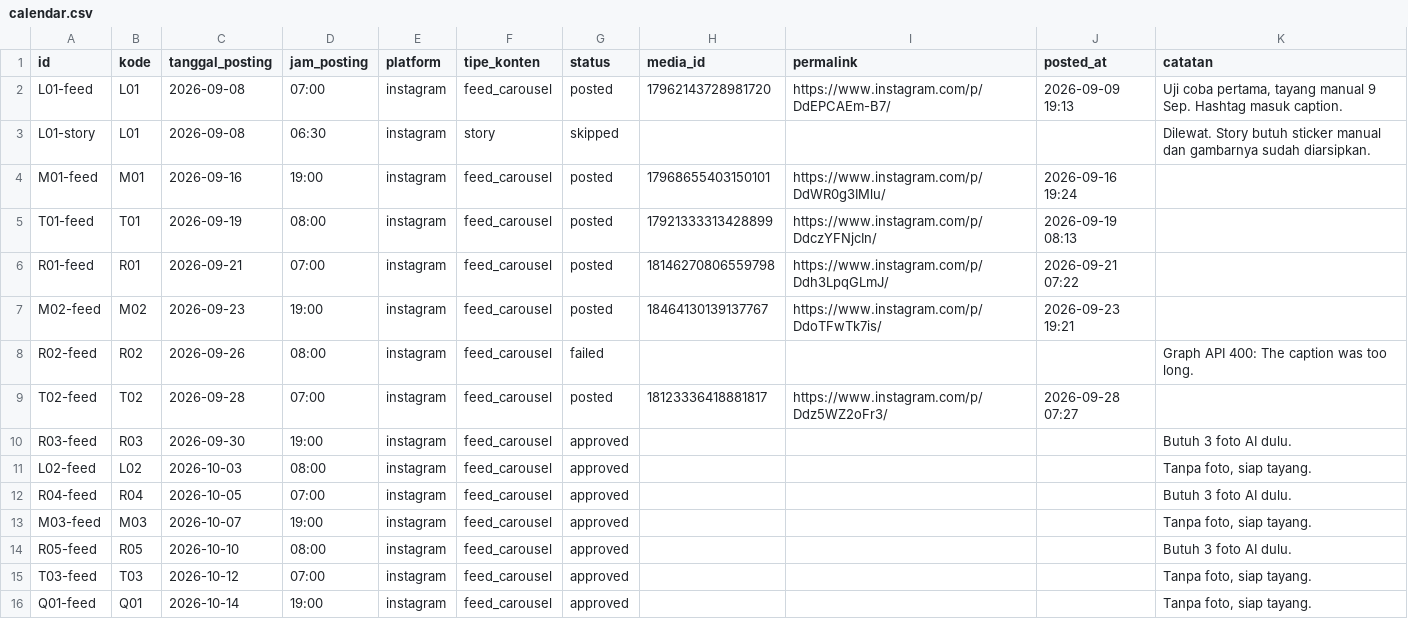
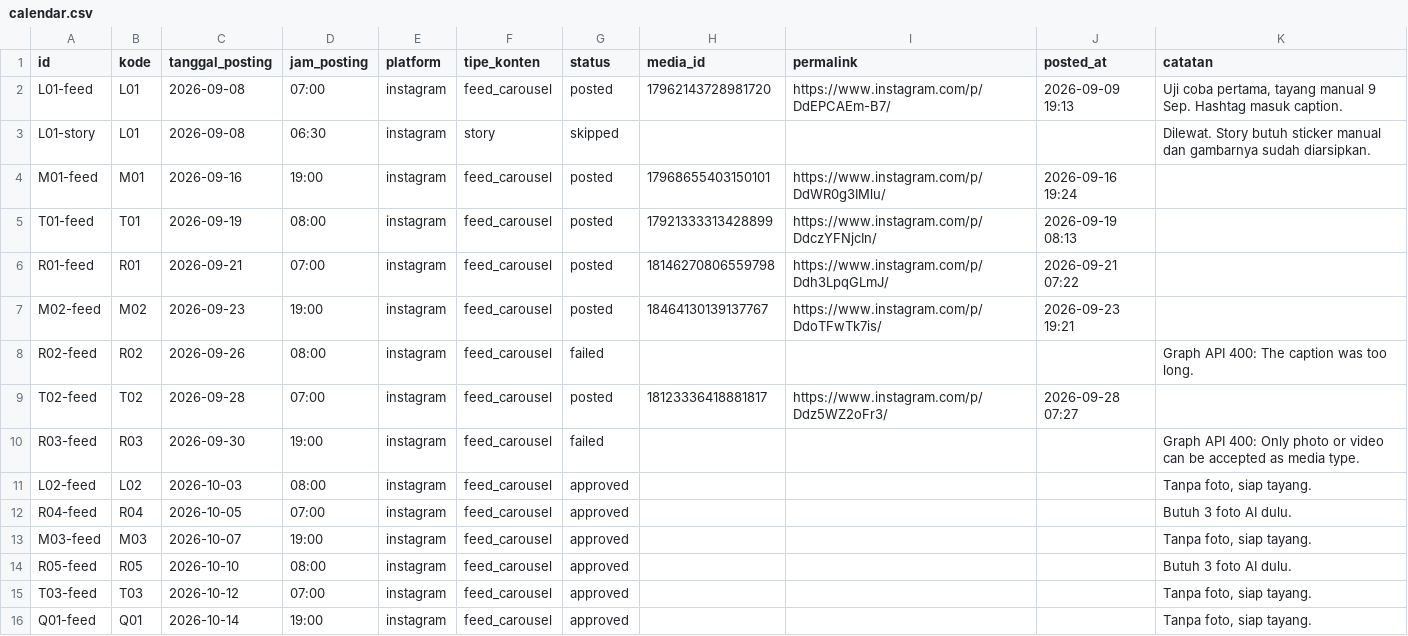
Before and after one commit to zaldywirjawan/piringkalori-agent, a CSV file: calendar.csv, drawn as a sheet; only a part is shown.

Commit message:
publish: perbarui status kalender & arsip

```diff
--- a/calendar.csv
+++ b/calendar.csv
@@ -9,3 +9,3 @@ R02-feed,R02,2026-09-26,08:00,instagram,feed_carousel,failed,,,,Graph API 400: T
 T02-feed,T02,2026-09-28,07:00,instagram,feed_carousel,posted,18123336418881817,https://www.instagram.com/p/Ddz5WZ2oFr3/,2026-09-28 07:27,
-R03-feed,R03,2026-09-30,19:00,instagram,feed_carousel,approved,,,,Butuh 3 foto AI dulu.
+R03-feed,R03,2026-09-30,19:00,instagram,feed_carousel,failed,,,,Graph API 400: Only photo or video can be accepted as media type.
 L02-feed,L02,2026-10-03,08:00,instagram,feed_carousel,approved,,,,"Tanpa foto, siap tayang."
```
